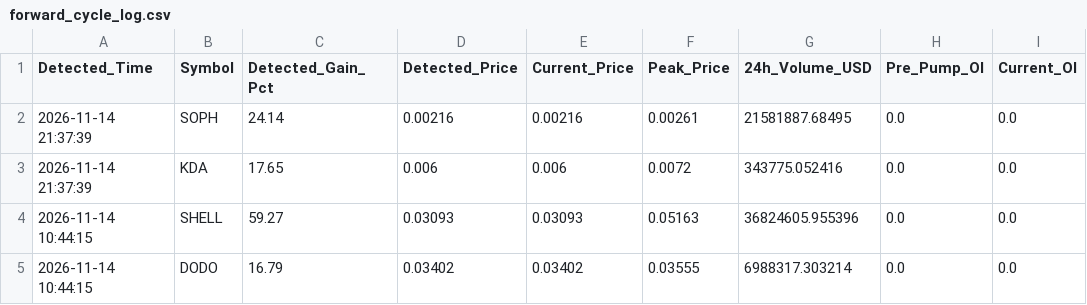
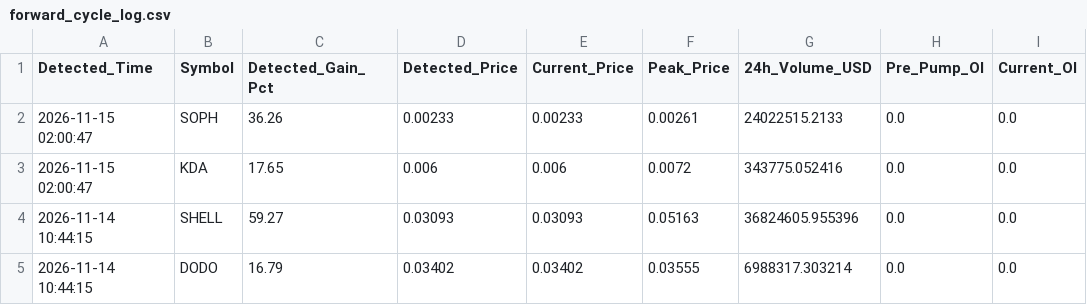
Before and after one commit to Mobinul88/mobinul, a CSV file: forward_cycle_log.csv, drawn as a sheet; only a part is shown; the diff names each change by its address in the sheet, - before the commit and + after, or states it on an @@ line.

```diff
--- a/forward_cycle_log.csv
+++ b/forward_cycle_log.csv
-A2:A3 (Detected_Time): 2026-11-14 21:37:39
+A2:A3 (Detected_Time): 2026-11-15 02:00:47
-C2 (Detected_Gain_Pct): 24.14
+C2 (Detected_Gain_Pct): 36.26
-D2 (Detected_Price): 0.00216
+D2 (Detected_Price): 0.00233
-E2 (Current_Price): 0.00216
+E2 (Current_Price): 0.00233
-G2 (24h_Volume_USD): 21581887.68495
+G2 (24h_Volume_USD): 24022515.2133
```
